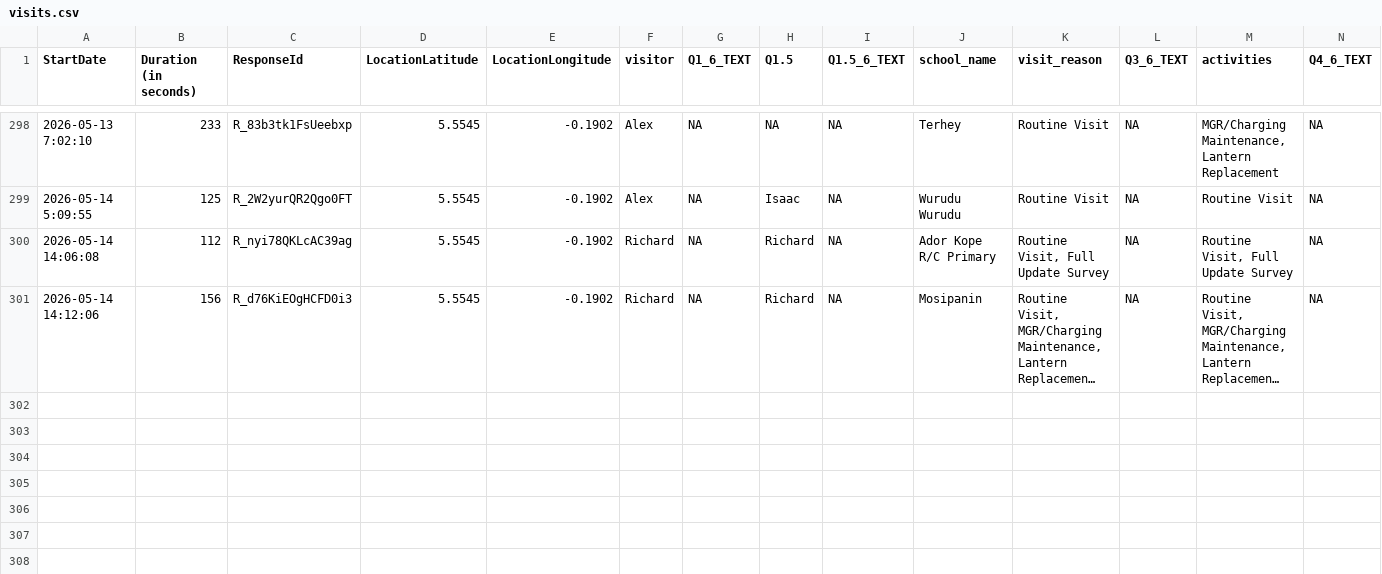
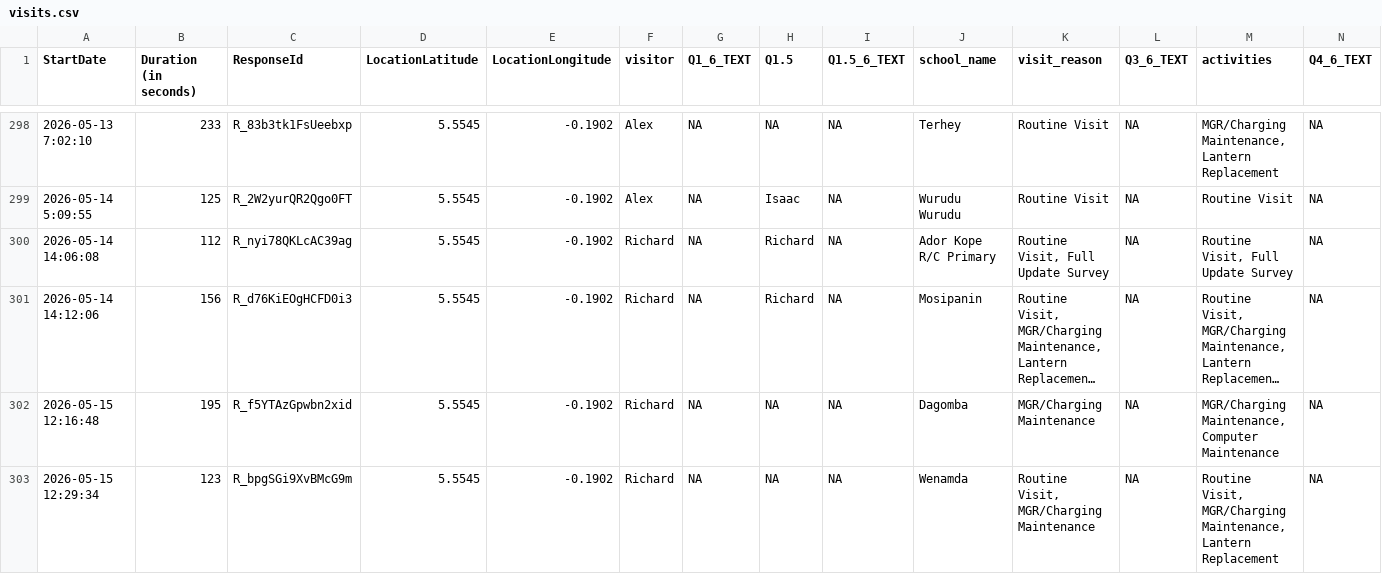
Before and after one commit to EmpowerPlaygrounds/epi-dashboard, a CSV file: data/clean/visits.csv, drawn as a sheet; only a part is shown, gaps mark what is left out; long unchanged cells end in …; rows hold the shown columns only; the diff names each change by its address in the sheet, - before the commit and + after, or states it on an @@ line.

```diff
--- a/data/clean/visits.csv
+++ b/data/clean/visits.csv
+row 302: 2026-05-15 12:16:48 | 195 | R_f5YTAzGpwbn2xid | 5.5545 | -0.1902 | Richard | NA | NA | NA | Dagomba | MGR/Charging Maintenance | NA | MGR/Charging Maintenance, Computer Maintenance | NA
+row 303: 2026-05-15 12:29:34 | 123 | R_bpgSGi9XvBMcG9m | 5.5545 | -0.1902 | Richard | NA | NA | NA | Wenamda | Routine Visit, MGR/Charging Maintenance | NA | Routine Visit, MGR/Charging Maintenance, Lantern Replacement | NA
```
Also changed, not shown: data/clean/issues.csv, data/clean/issues_open.csv, 15 other files.
